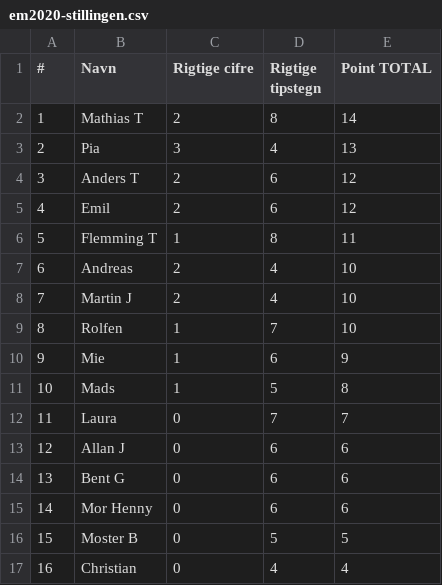
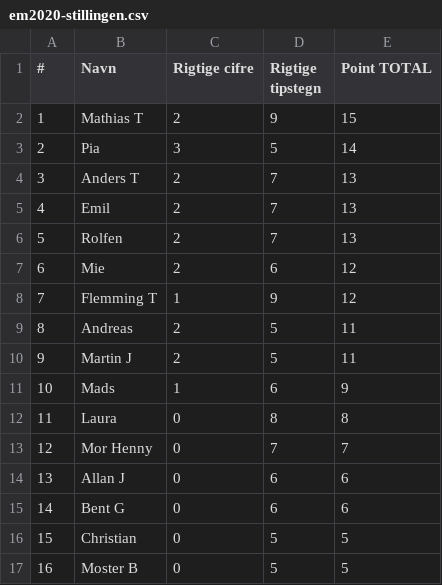
Before and after one commit to hrmohr/groupstage, a CSV file: docs/resources/em2020/em2020-stillingen.csv, drawn as a sheet.

```diff
--- a/docs/resources/em2020/em2020-stillingen.csv
+++ b/docs/resources/em2020/em2020-stillingen.csv
@@ -1,17 +1,17 @@
 "#","Navn","Rigtige cifre","Rigtige tipstegn","Point TOTAL"
-1,"Mathias T",2,8,14
-2,"Pia",3,4,13
-3,"Anders T",2,6,12
-4,"Emil",2,6,12
-5,"Flemming T",1,8,11
-6,"Andreas",2,4,10
-7,"Martin J",2,4,10
-8,"Rolfen",1,7,10
-9,"Mie",1,6,9
-10,"Mads",1,5,8
-11,"Laura",0,7,7
-12,"Allan J",0,6,6
-13,"Bent G",0,6,6
-14,"Mor Henny",0,6,6
-15,"Moster B",0,5,5
-16,"Christian",0,4,4
+1,"Mathias T",2,9,15
+2,"Pia",3,5,14
+3,"Anders T",2,7,13
+4,"Emil",2,7,13
+5,"Rolfen",2,7,13
+6,"Mie",2,6,12
+7,"Flemming T",1,9,12
+8,"Andreas",2,5,11
+9,"Martin J",2,5,11
+10,"Mads",1,6,9
+11,"Laura",0,8,8
+12,"Mor Henny",0,7,7
+13,"Allan J",0,6,6
+14,"Bent G",0,6,6
+15,"Christian",0,5,5
+16,"Moster B",0,5,5
```
Also changed, not shown: 2 other files.
